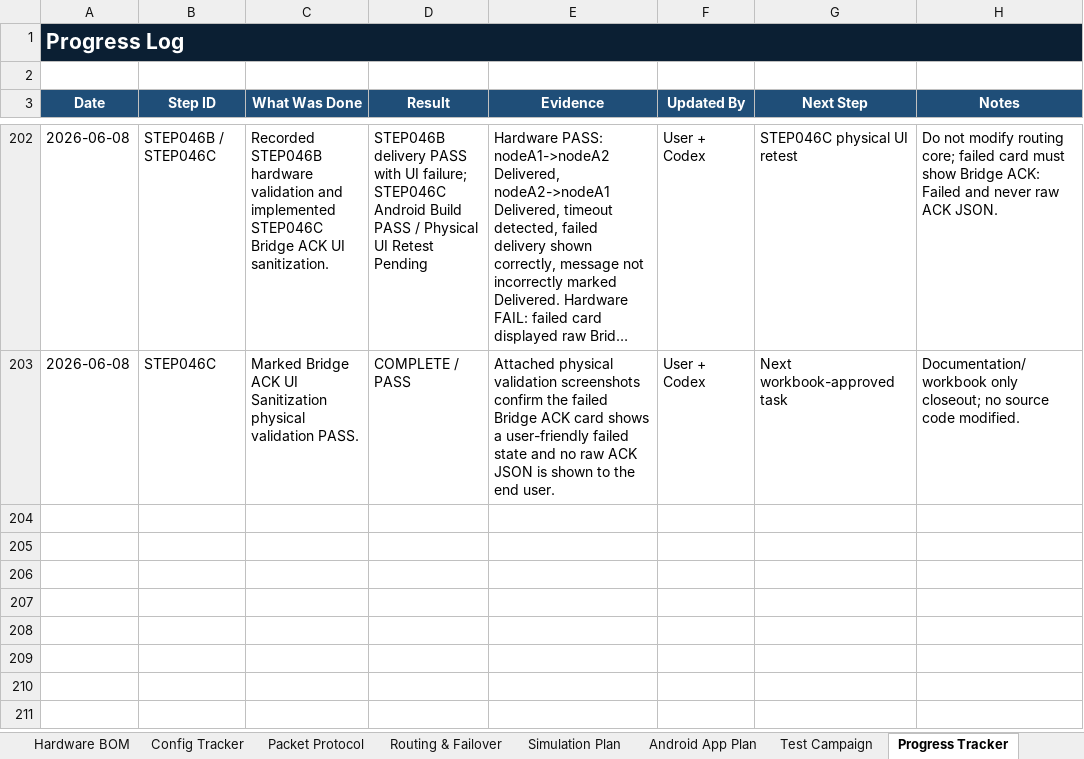
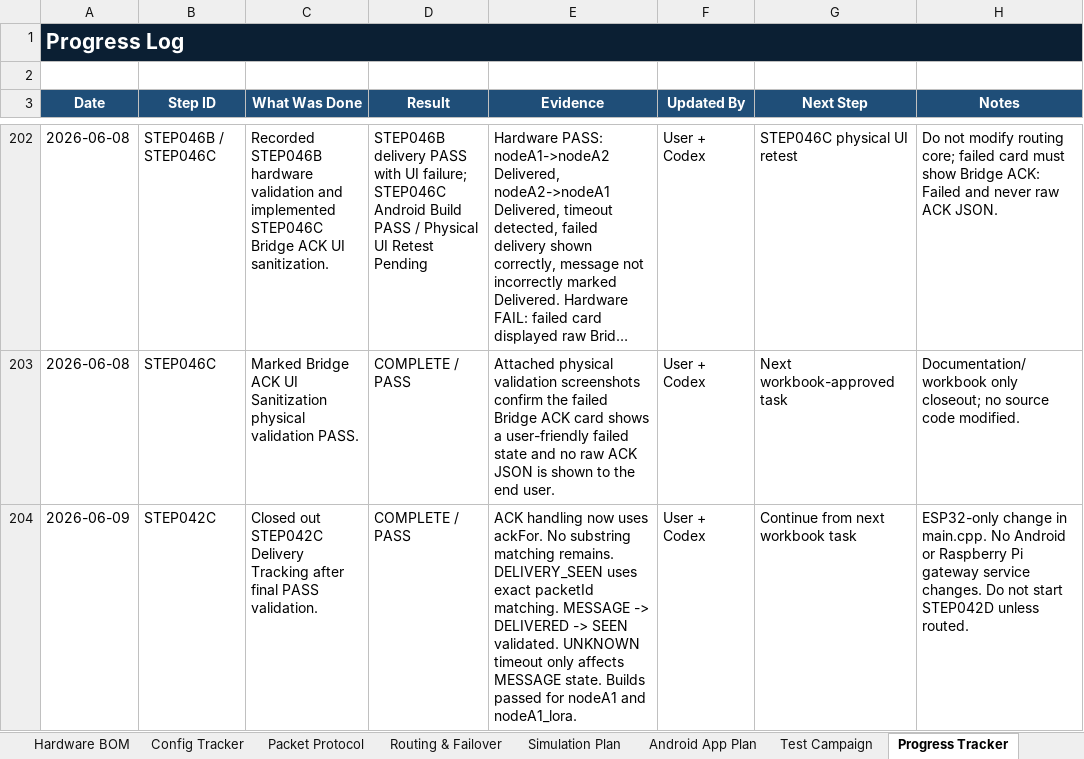
Before and after one commit to pagibetech/pup-manet-emergency-messaging, an Excel workbook: docs/workbook/PUP_MANET_Implementation_Workbook.xlsx, sheet Progress Tracker, drawn as a sheet; only a part is shown, gaps mark what is left out; long unchanged cells end in …; values as stored, in another font and other column widths than the file's, no borders; the diff names each change by its address in the sheet, - before the commit and + after, or states it on an @@ line.

Commit message:
docs: close STEP042C delivery tracking validation

```diff
--- a/docs/workbook/PUP_MANET_Implementation_Workbook.xlsx (sheet Progress Tracker)
+++ b/docs/workbook/PUP_MANET_Implementation_Workbook.xlsx (sheet Progress Tracker)
+row 204: 2026-06-09 | STEP042C | Closed out STEP042C Delivery Tracking after final PASS validation. | COMPLETE / PASS | ACK handling now uses ackFor. No substring matching remains. DELIVERY_SEEN uses exact packetId matching. MESSAGE -> DELIVERED -> SEEN validated. UNKNOWN timeout only affects MESSAGE state. Builds passed for nodeA1 and nodeA1_lora. | User + Codex | Continue from next workbook task | ESP32-only change in main.cpp. No Android or Raspberry Pi gateway service changes. Do not start STEP042D unless routed.
```
Also changed, not shown: sheet Build Validation Matrix, sheet Codex Task Log, sheet Architecture, sheet Detailed Steps, sheet Active Context Snapshot, 7 other files.
